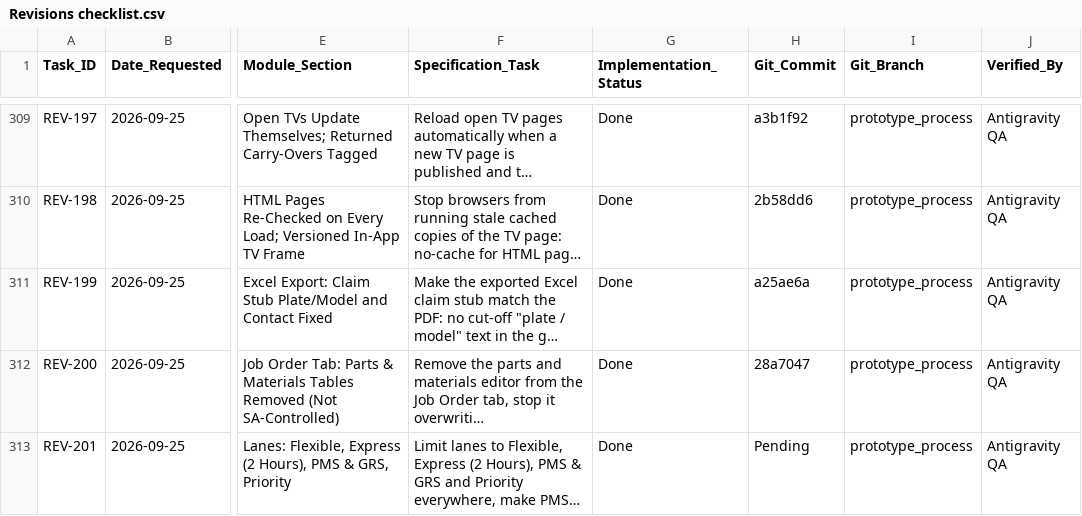
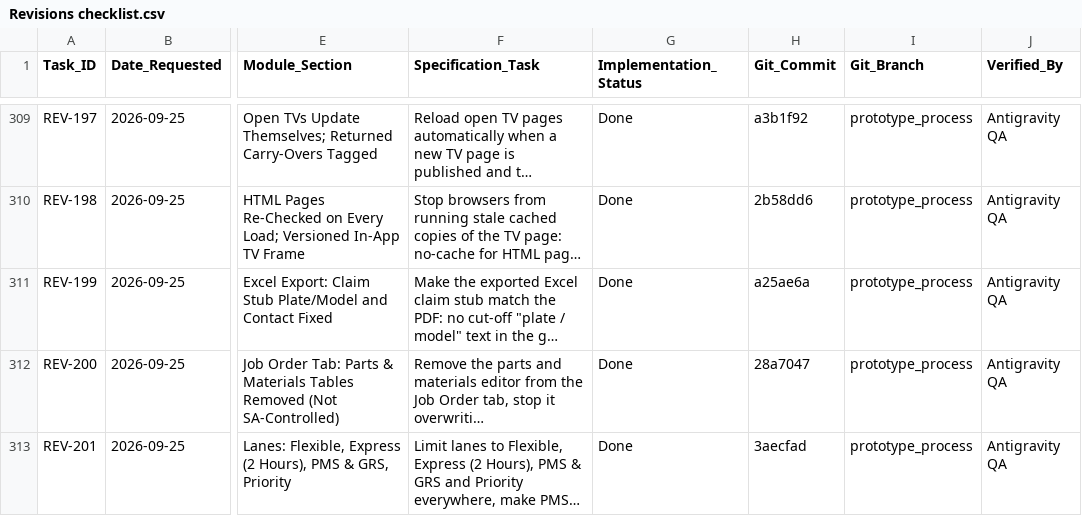
Before and after one commit to Justin-stack101/Hontech_Main_Active_Development_PHP_SQL, a CSV file: Revisions checklist.csv, drawn as a sheet; only a part is shown, gaps mark what is left out; long unchanged cells end in …; the diff names each change by its address in the sheet, - before the commit and + after, or states it on an @@ line.

```diff
--- a/Revisions checklist.csv
+++ b/Revisions checklist.csv
-H313 (Git_Commit): Pending
+H313 (Git_Commit): 3aecfad
```
Also changed, not shown: 1 other file.
